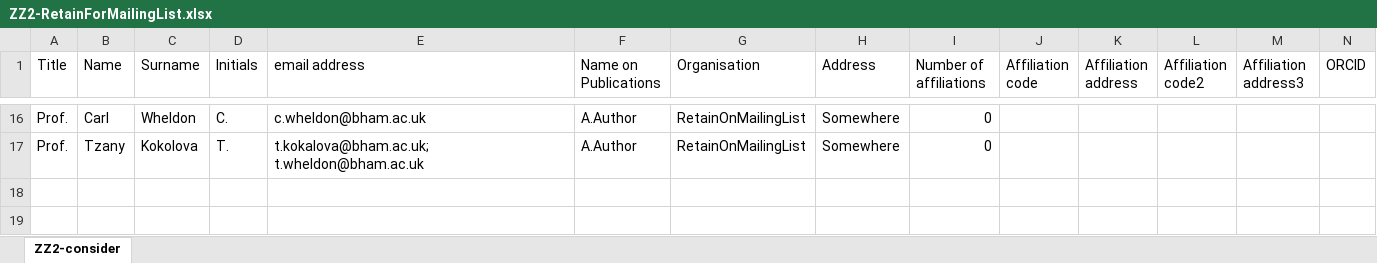
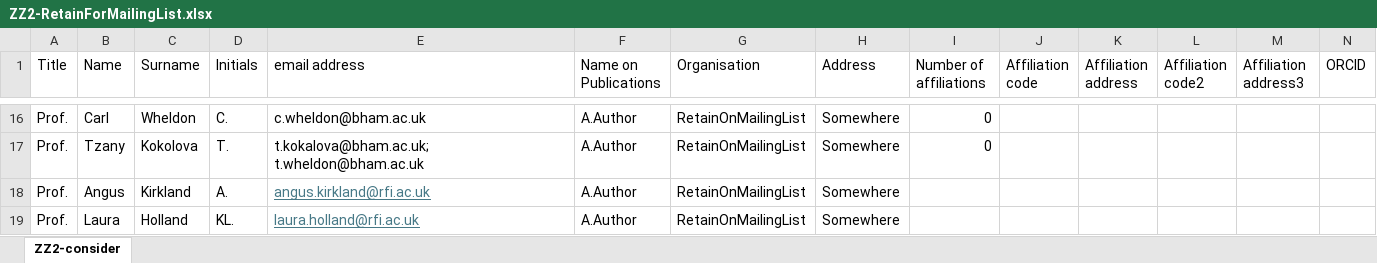
Before and after one commit to ImperialCollegeLondon/LhARA-Collaboration-lists, an Excel workbook: 11-CollaborationList/ZZ2-RetainForMailingList.xlsx, sheet ZZ2-consider, drawn as a sheet; only a part is shown, gaps mark what is left out; values as stored, in another font and other column widths than the file's, no borders; table styles not drawn; rows hold the shown columns only; the diff names each change by its address in the sheet, - before the commit and + after, or states it on an @@ line.

```diff
--- a/11-CollaborationList/ZZ2-RetainForMailingList.xlsx (sheet ZZ2-consider)
+++ b/11-CollaborationList/ZZ2-RetainForMailingList.xlsx (sheet ZZ2-consider)
+row 18: Prof. | Angus | Kirkland | A. | angus.kirkland@rfi.ac.uk | A.Author | RetainOnMailingList | Somewhere
+row 19: Prof. | Laura | Holland | KL. | laura.holland@rfi.ac.uk | A.Author | RetainOnMailingList | Somewhere
```
Also changed, not shown: 11-CollaborationList/RosalindFranklinInstitut.xlsx, 12-CCAP-LhARA-JISCMAIL/2025-11-25-JISCMAIL.xlsx, 3 other files.
